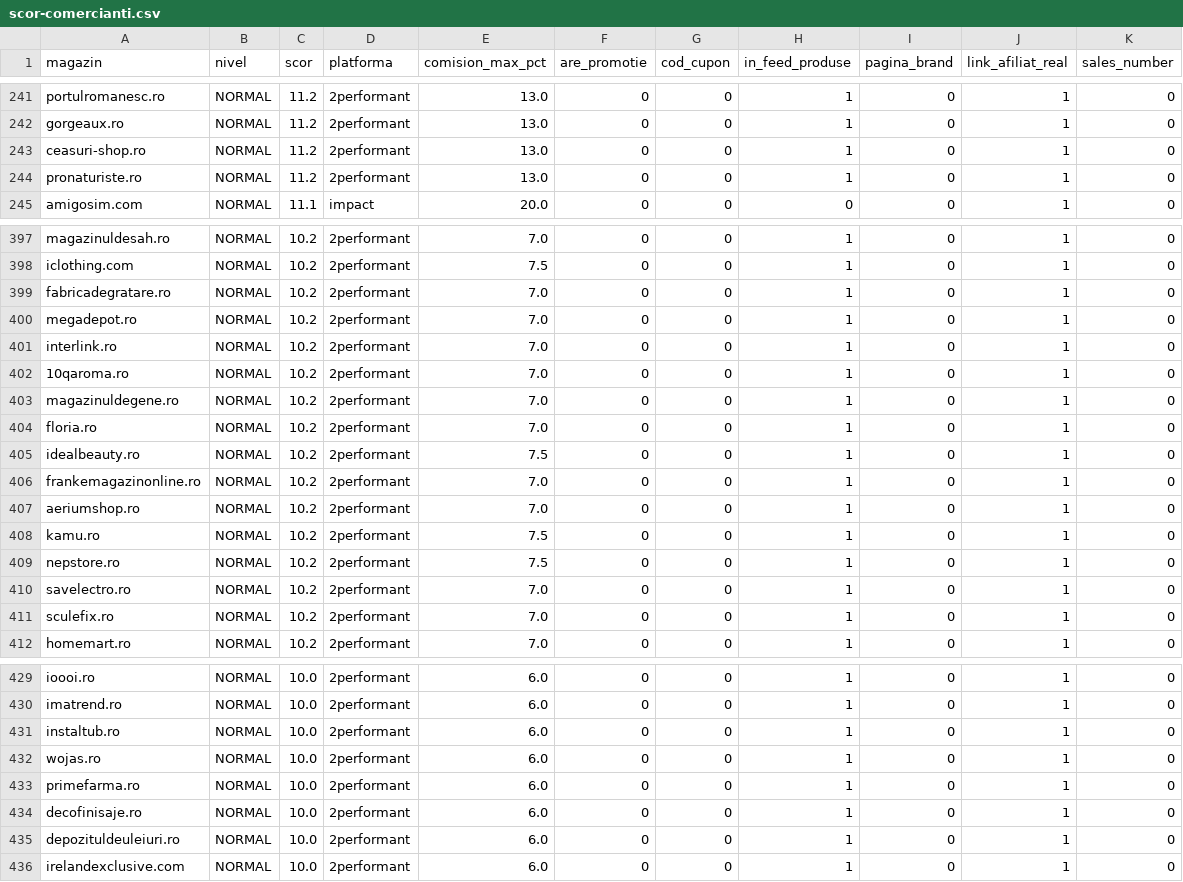
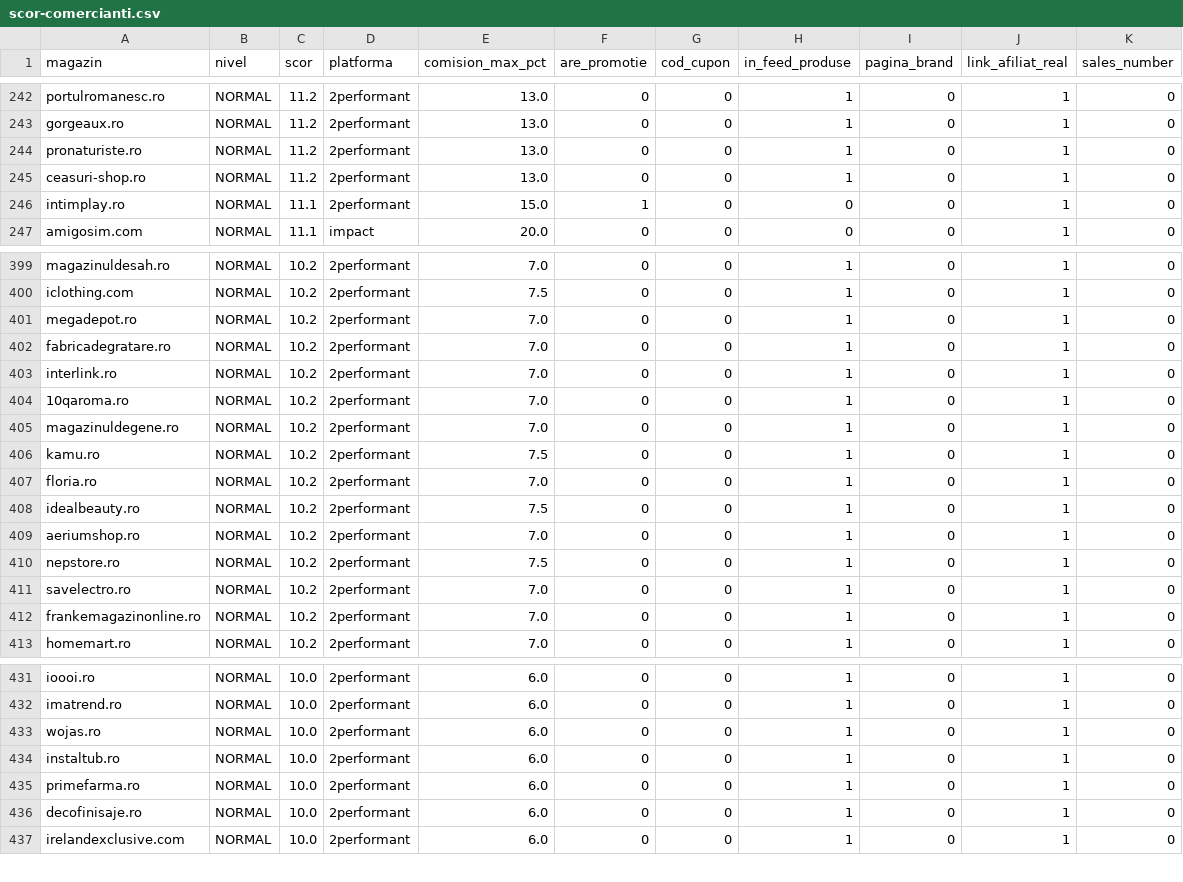
Before and after one commit to alexmarius855-gif/AmCupon, a CSV file: data/scor-comercianti.csv, drawn as a sheet; only a part is shown, gaps mark what is left out; the diff covers the shown part only.

```diff
--- a/data/scor-comercianti.csv
+++ b/data/scor-comercianti.csv
@@ -242,4 +243,5 @@ portulromanesc.ro,NORMAL,11.2,2performant,13.0,0,0,1,0,1,0
 gorgeaux.ro,NORMAL,11.2,2performant,13.0,0,0,1,0,1,0
+pronaturiste.ro,NORMAL,11.2,2performant,13.0,0,0,1,0,1,0
 ceasuri-shop.ro,NORMAL,11.2,2performant,13.0,0,0,1,0,1,0
-pronaturiste.ro,NORMAL,11.2,2performant,13.0,0,0,1,0,1,0
+intimplay.ro,NORMAL,11.1,2performant,15.0,1,0,0,0,1,0
 amigosim.com,NORMAL,11.1,impact,20.0,0,0,0,0,1,0
@@ -398,4 +400,4 @@ magazinuldesah.ro,NORMAL,10.2,2performant,7.0,0,0,1,0,1,0
 iclothing.com,NORMAL,10.2,2performant,7.5,0,0,1,0,1,0
+megadepot.ro,NORMAL,10.2,2performant,7.0,0,0,1,0,1,0
 fabricadegratare.ro,NORMAL,10.2,2performant,7.0,0,0,1,0,1,0
-megadepot.ro,NORMAL,10.2,2performant,7.0,0,0,1,0,1,0
 interlink.ro,NORMAL,10.2,2performant,7.0,0,0,1,0,1,0
@@ -403,10 +405,9 @@ interlink.ro,NORMAL,10.2,2performant,7.0,0,0,1,0,1,0
 magazinuldegene.ro,NORMAL,10.2,2performant,7.0,0,0,1,0,1,0
+kamu.ro,NORMAL,10.2,2performant,7.5,0,0,1,0,1,0
 floria.ro,NORMAL,10.2,2performant,7.0,0,0,1,0,1,0
 idealbeauty.ro,NORMAL,10.2,2performant,7.5,0,0,1,0,1,0
-frankemagazinonline.ro,NORMAL,10.2,2performant,7.0,0,0,1,0,1,0
 aeriumshop.ro,NORMAL,10.2,2performant,7.0,0,0,1,0,1,0
-kamu.ro,NORMAL,10.2,2performant,7.5,0,0,1,0,1,0
 nepstore.ro,NORMAL,10.2,2performant,7.5,0,0,1,0,1,0
 savelectro.ro,NORMAL,10.2,2performant,7.0,0,0,1,0,1,0
-sculefix.ro,NORMAL,10.2,2performant,7.0,0,0,1,0,1,0
+frankemagazinonline.ro,NORMAL,10.2,2performant,7.0,0,0,1,0,1,0
 homemart.ro,NORMAL,10.2,2performant,7.0,0,0,1,0,1,0
@@ -430,7 +432,6 @@ ioooi.ro,NORMAL,10.0,2performant,6.0,0,0,1,0,1,0
 imatrend.ro,NORMAL,10.0,2performant,6.0,0,0,1,0,1,0
+wojas.ro,NORMAL,10.0,2performant,6.0,0,0,1,0,1,0
 instaltub.ro,NORMAL,10.0,2performant,6.0,0,0,1,0,1,0
-wojas.ro,NORMAL,10.0,2performant,6.0,0,0,1,0,1,0
 primefarma.ro,NORMAL,10.0,2performant,6.0,0,0,1,0,1,0
 decofinisaje.ro,NORMAL,10.0,2performant,6.0,0,0,1,0,1,0
-depozituldeuleiuri.ro,NORMAL,10.0,2performant,6.0,0,0,1,0,1,0
 irelandexclusive.com,NORMAL,10.0,2performant,6.0,0,0,1,0,1,0
```
Also changed, not shown: 3 added rows, 4 removed rows and 13 moved rows elsewhere in this file, 18 other files.
